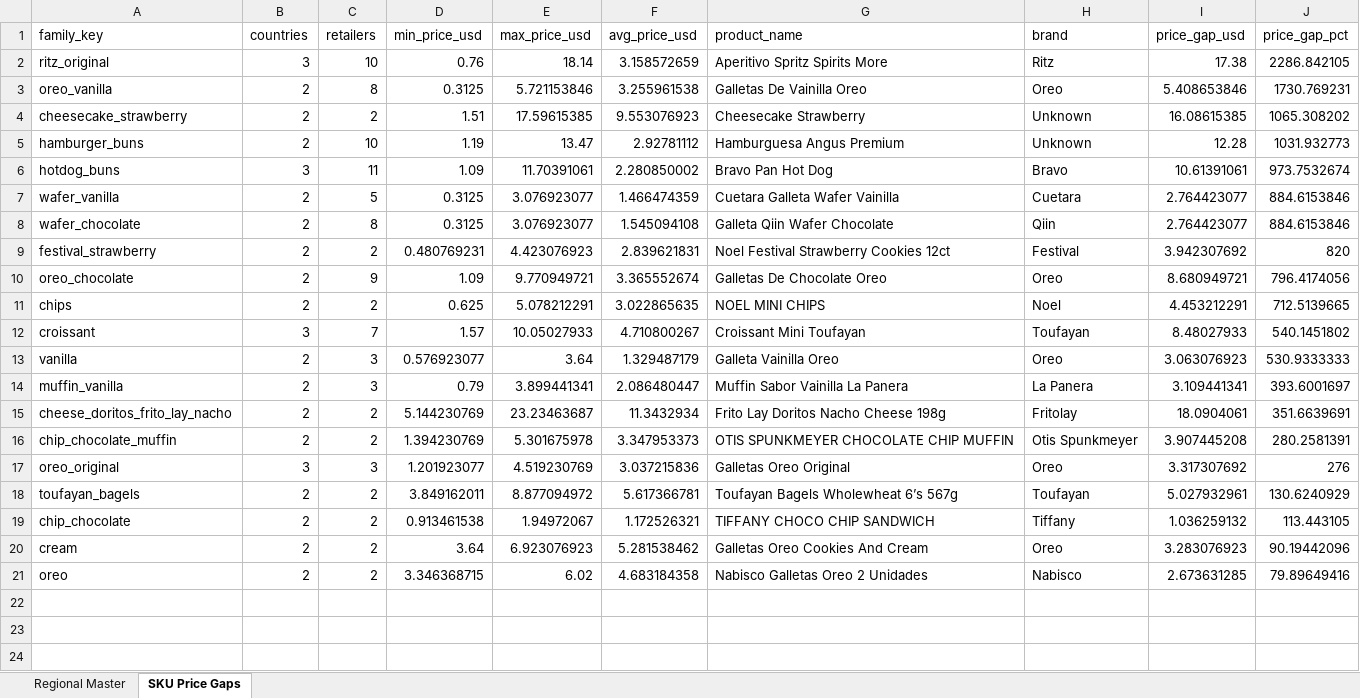
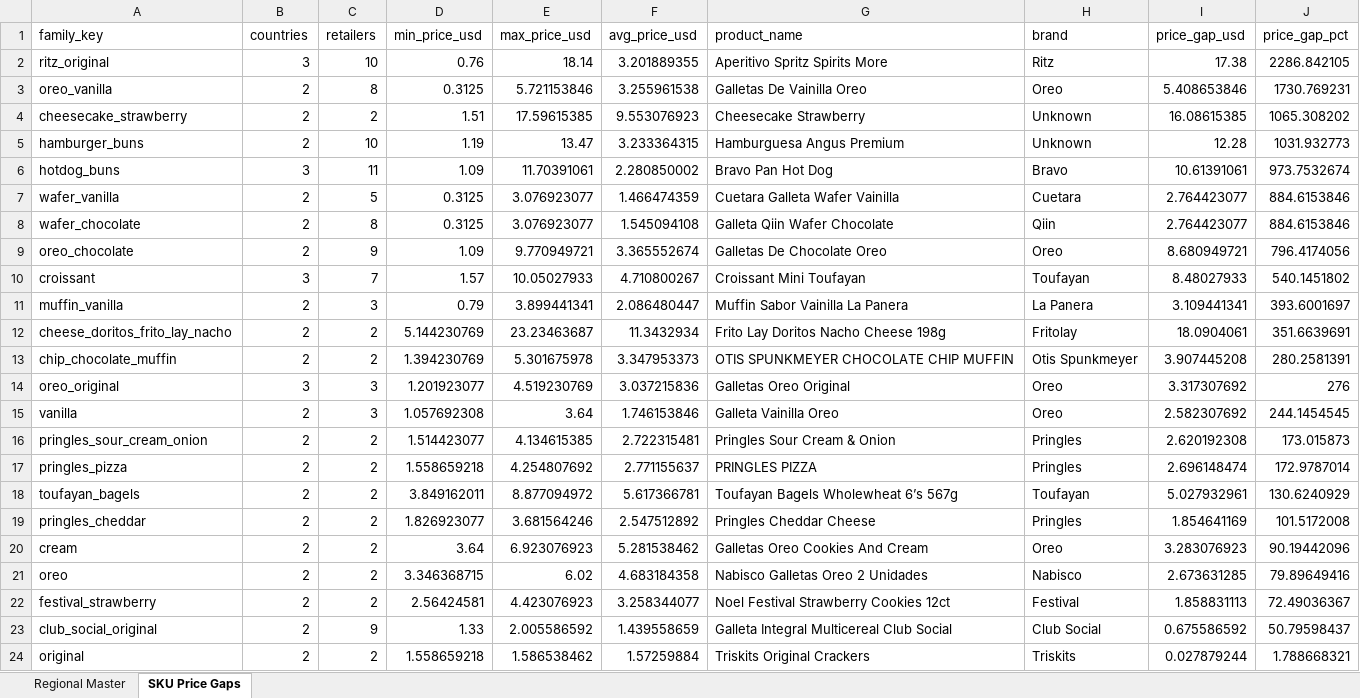
Before and after one commit to Colmau1971/caribbean_retail_ai, an Excel workbook: streamlit_data/caribbean_master_latest.xlsx, sheet SKU Price Gaps, drawn as a sheet; values as stored, in another font and other column widths than the file's, no borders; removed rows and columns are numbered as before the commit, all else as after; the diff names each change by its address in the sheet, - before the commit and + after, or states it on an @@ line.

```diff
--- a/streamlit_data/caribbean_master_latest.xlsx (sheet SKU Price Gaps)
+++ b/streamlit_data/caribbean_master_latest.xlsx (sheet SKU Price Gaps)
-F2 (avg_price_usd): 3.158572659
+F2 (avg_price_usd): 3.201889355
-F5 (avg_price_usd): 2.92781112
+F5 (avg_price_usd): 3.233364315
-row 9: festival_strawberry | 2 | 2 | 0.480769231 | 4.423076923 | 2.839621831 | Noel Festival Strawberry Cookies 12ct | Festival | 3.942307692 | 820
-row 11: chips | 2 | 2 | 0.625 | 5.078212291 | 3.022865635 | NOEL MINI CHIPS | Noel | 4.453212291 | 712.5139665
-row 13: vanilla | 2 | 3 | 0.576923077 | 3.64 | 1.329487179 | Galleta Vainilla Oreo | Oreo | 3.063076923 | 530.9333333
+row 15: vanilla | 2 | 3 | 1.057692308 | 3.64 | 1.746153846 | Galleta Vainilla Oreo | Oreo | 2.582307692 | 244.1454545
+row 16: pringles_sour_cream_onion | 2 | 2 | 1.514423077 | 4.134615385 | 2.722315481 | Pringles Sour Cream & Onion | Pringles | 2.620192308 | 173.015873
+row 17: pringles_pizza | 2 | 2 | 1.558659218 | 4.254807692 | 2.771155637 | PRINGLES PIZZA | Pringles | 2.696148474 | 172.9787014
-row 19: chip_chocolate | 2 | 2 | 0.913461538 | 1.94972067 | 1.172526321 | TIFFANY CHOCO CHIP SANDWICH | Tiffany | 1.036259132 | 113.443105
+row 19: pringles_cheddar | 2 | 2 | 1.826923077 | 3.681564246 | 2.547512892 | Pringles Cheddar Cheese | Pringles | 1.854641169 | 101.5172008
+row 22: festival_strawberry | 2 | 2 | 2.56424581 | 4.423076923 | 3.258344077 | Noel Festival Strawberry Cookies 12ct | Festival | 1.858831113 | 72.49036367
+row 23: club_social_original | 2 | 9 | 1.33 | 2.005586592 | 1.439558659 | Galleta Integral Multicereal Club Social | Club Social | 0.675586592 | 50.79598437
+row 24: original | 2 | 2 | 1.558659218 | 1.586538462 | 1.57259884 | Triskits Original Crackers | Triskits | 0.027879244 | 1.788668321
```
Also changed, not shown: sheet Regional Master, 5 other files.
